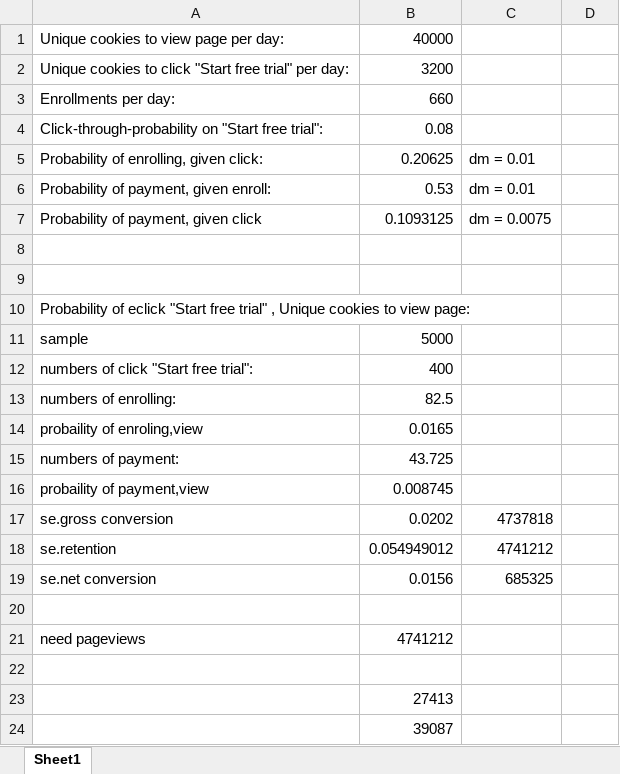
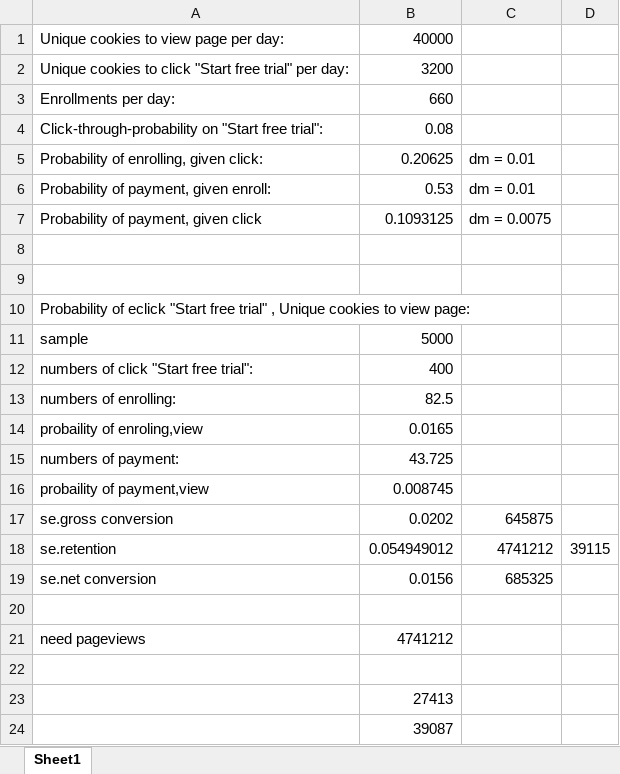
Before and after one commit to shaojiewei/Udacity-Data-Analyst, an Excel workbook: p7/Final+Project+Baseline+Values.xlsx, sheet Sheet1, drawn as a sheet; values as stored, in another font and other column widths than the file's, no borders; the diff names each change by its address in the sheet, - before the commit and + after, or states it on an @@ line.

Commit message:
p7 Final project fourth upload

```diff
--- a/p7/Final+Project+Baseline+Values.xlsx (sheet Sheet1)
+++ b/p7/Final+Project+Baseline+Values.xlsx (sheet Sheet1)
-C17: 4737818
+C17: 645875
-D18: (empty)
+D18: 39115
```
Also changed, not shown: 1 other file.
